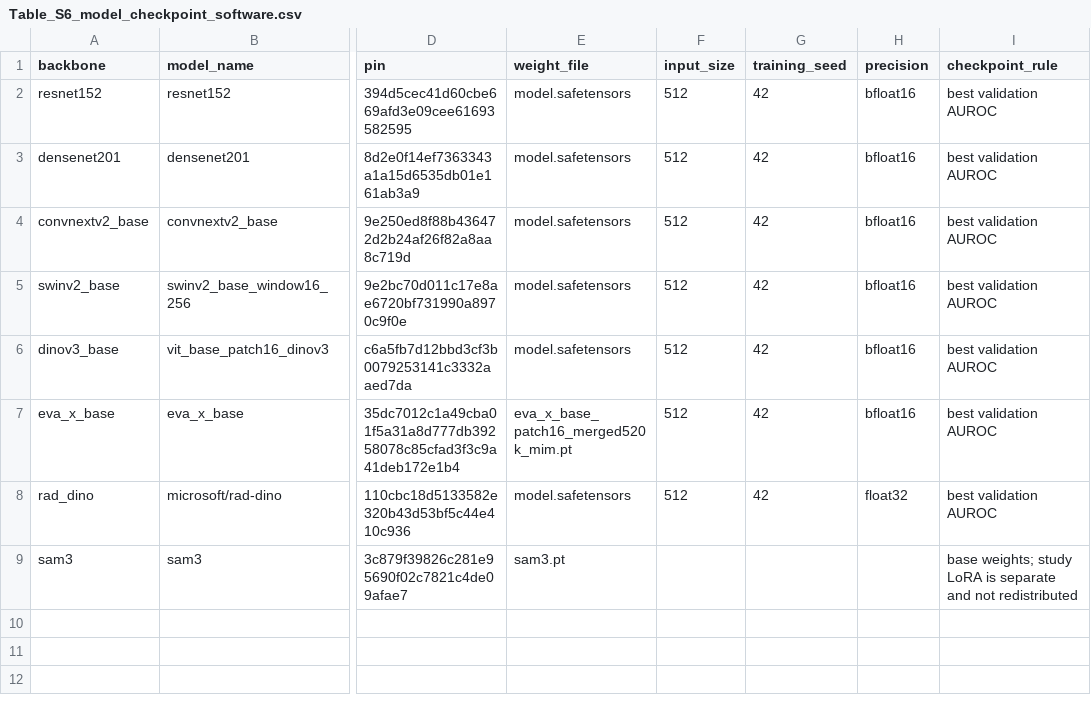
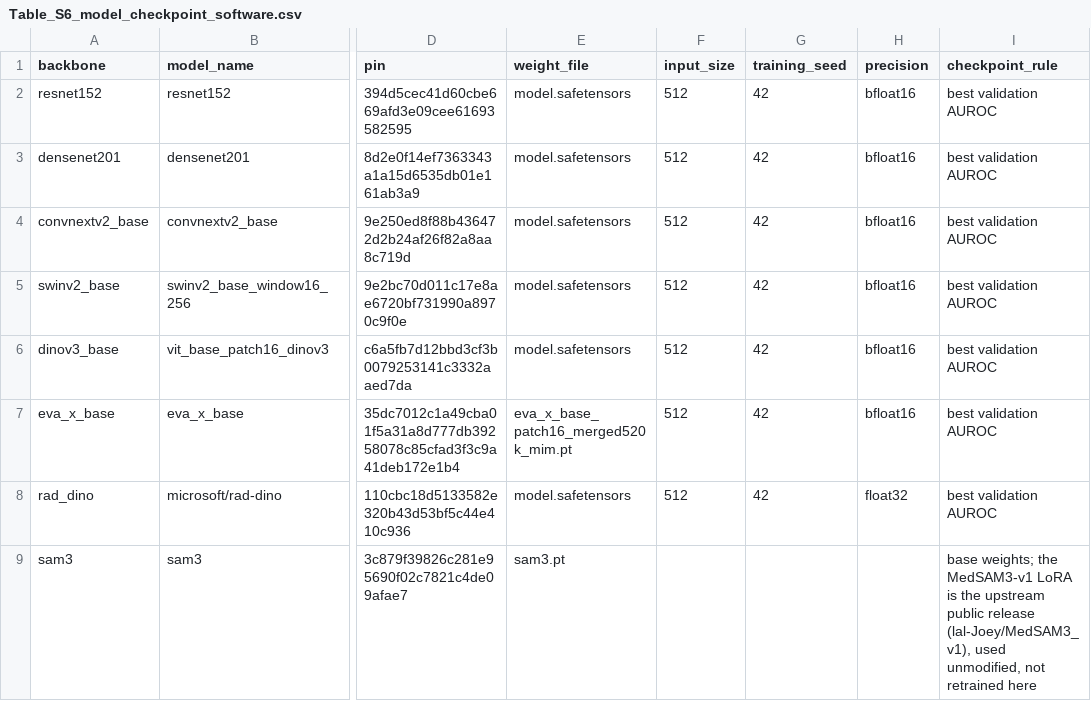
Before and after one commit to wlghd5524/pneumonia-lung-preprocessing, a CSV file: results/supplement/Table_S6_model_checkpoint_software.csv, drawn as a sheet; only a part is shown, gaps mark what is left out; the diff names each change by its address in the sheet, - before the commit and + after, or states it on an @@ line.

Commit message:
Write Table S6 in the manuscript panel layout
Panels A to D follow the manuscript: training settings, backbones and
classifier head, lung segmentation inference, and classification
software. models.json records the RAD-DINO weight SHA-256, the MedSAM3
inference settings and runtime, and the classifier head.

```diff
--- a/results/supplement/Table_S6_model_checkpoint_software.csv
+++ b/results/supplement/Table_S6_model_checkpoint_software.csv
-I9 (checkpoint_rule): base weights; study LoRA is separate and not redistributed
+I9 (checkpoint_rule): base weights; the MedSAM3-v1 LoRA is the upstream public release (lal-Joey/MedSAM3_v1), used unmodified, not retrained here
```
Also changed, not shown: 4 other files.
